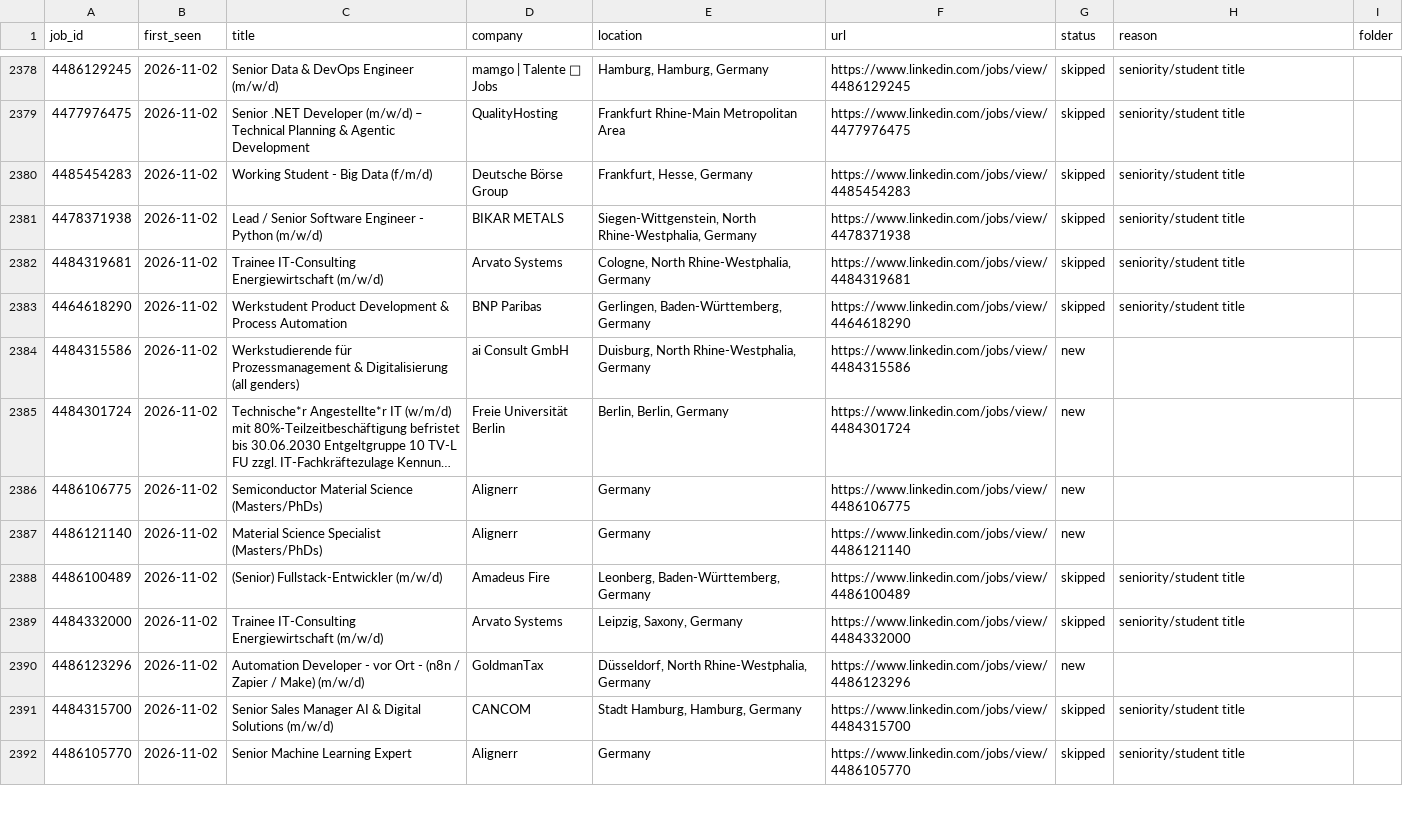
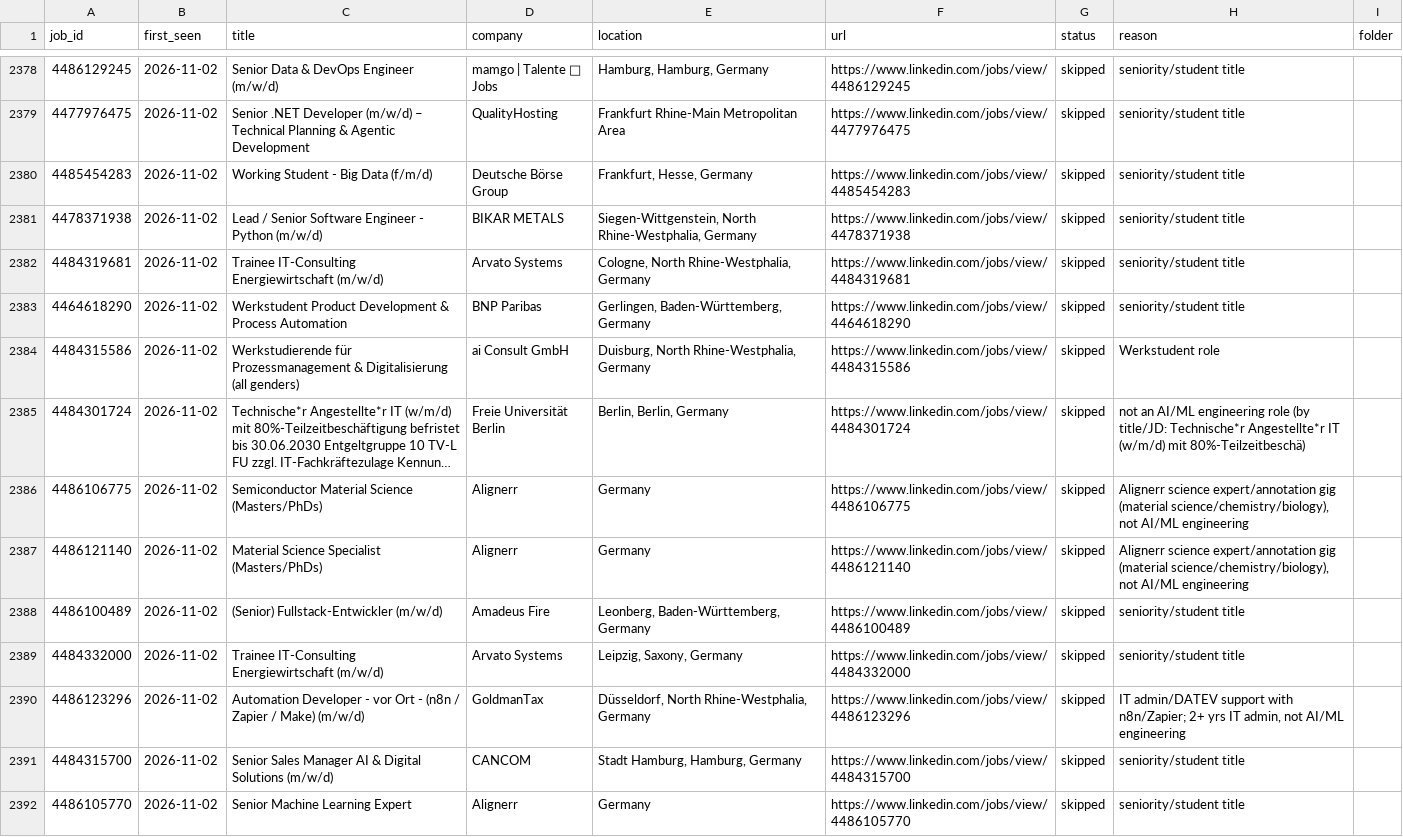
Before and after one commit to bhairapuchanduprasad/job-applications-app, a CSV file: data/scout/seen-jobs.csv, drawn as a sheet; only a part is shown, gaps mark what is left out; long unchanged cells end in …; the diff covers the shown part only; the diff names each change by its address in the sheet, - before the commit and + after, or states it on an @@ line.

```diff
--- a/data/scout/seen-jobs.csv
+++ b/data/scout/seen-jobs.csv
-G2384:G2387 (status): new
+G2384:G2387 (status): skipped
-H2384 (reason): (empty)
+H2384 (reason): Werkstudent role
-H2385 (reason): (empty)
+H2385 (reason): not an AI/ML engineering role (by title/JD: Technische*r Angestellte*r IT (w/m/d) mit 80%-Teilzeitbeschä)
-H2386:H2387 (reason): (empty)
+H2386:H2387 (reason): Alignerr science expert/annotation gig (material science/chemistry/biology), not AI/ML engineering
-G2390 (status): new
+G2390 (status): skipped
-H2390 (reason): (empty)
+H2390 (reason): IT admin/DATEV support with n8n/Zapier; 2+ yrs IT admin, not AI/ML engineering
```
Also changed, not shown: 70 edited cells elsewhere in this file, 1 other file.
